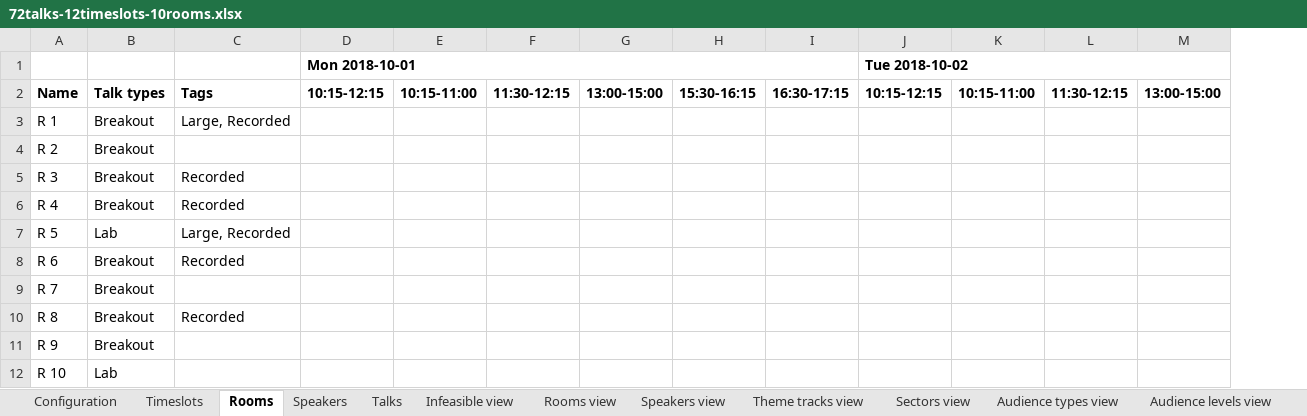
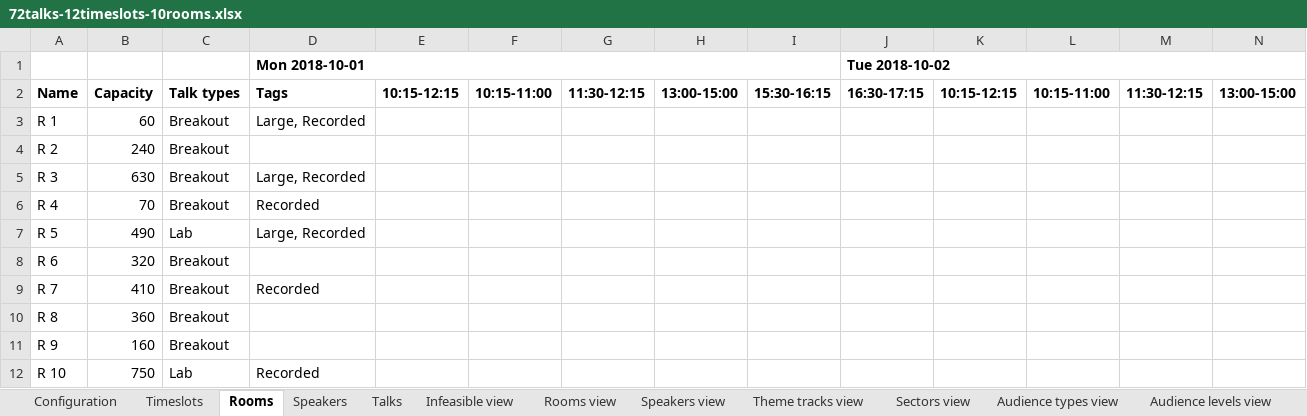
Before and after one commit to kbowers-ibm/drools, an Excel workbook: optaplanner-examples/data/conferencescheduling/unsolved/72talks-12timeslots-10rooms.xlsx, sheet Rooms, drawn as a sheet; only a part is shown; values as stored, in another font and other column widths than the file's, no borders; charts and pictures not drawn; removed rows and columns are numbered as before the commit, all else as after; rows hold the shown columns only; the diff names each change by its address in the sheet, - before the commit and + after, or states it on an @@ line.

Commit message:
Add capacity field to class Room

```diff
--- a/optaplanner-examples/data/conferencescheduling/unsolved/72talks-12timeslots-10rooms.xlsx (sheet Rooms)
+++ b/optaplanner-examples/data/conferencescheduling/unsolved/72talks-12timeslots-10rooms.xlsx (sheet Rooms)
+column B, rows 2-12: Capacity | 60 | 240 | 630 | 70 | 490 | 320 | 410 | 360 | 160 | 750
-row 1:  |  |  | Mon 2018-10-01 |  |  |  |  |  | Tue 2018-10-02
+row 1:  |  |  | Mon 2018-10-01 |  |  |  |  |  | Tue 2018-10-02
-D5: Recorded
+D5: Large, Recorded
-D8: Recorded
+D8: (empty)
-D9: (empty)
+D9: Recorded
-D10: Recorded
+D10: (empty)
-D12: (empty)
+D12: Recorded
```
Also changed, not shown: sheet Talks, sheet Speakers, sheet Theme tracks view, sheet Audience types view, sheet Contents view, sheet Sectors view, 4 more sheets, optaplanner-examples/data/conferencescheduling/unsolved/108talks-18timeslots-10rooms.xlsx, optaplanner-examples/data/conferencescheduling/unsolved/18talks-6timeslots-5rooms.xlsx, 5 other files.
